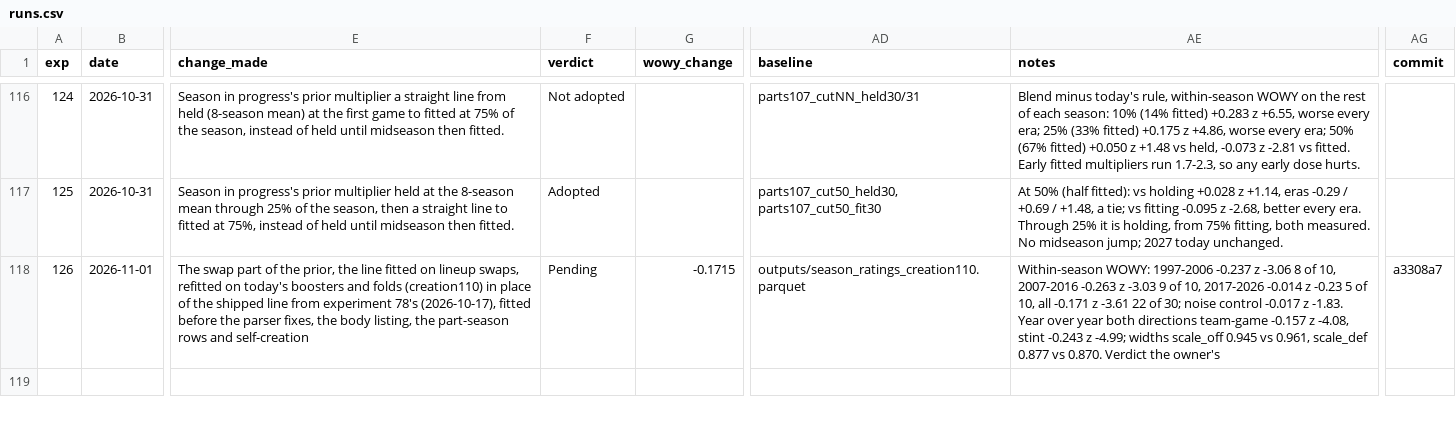
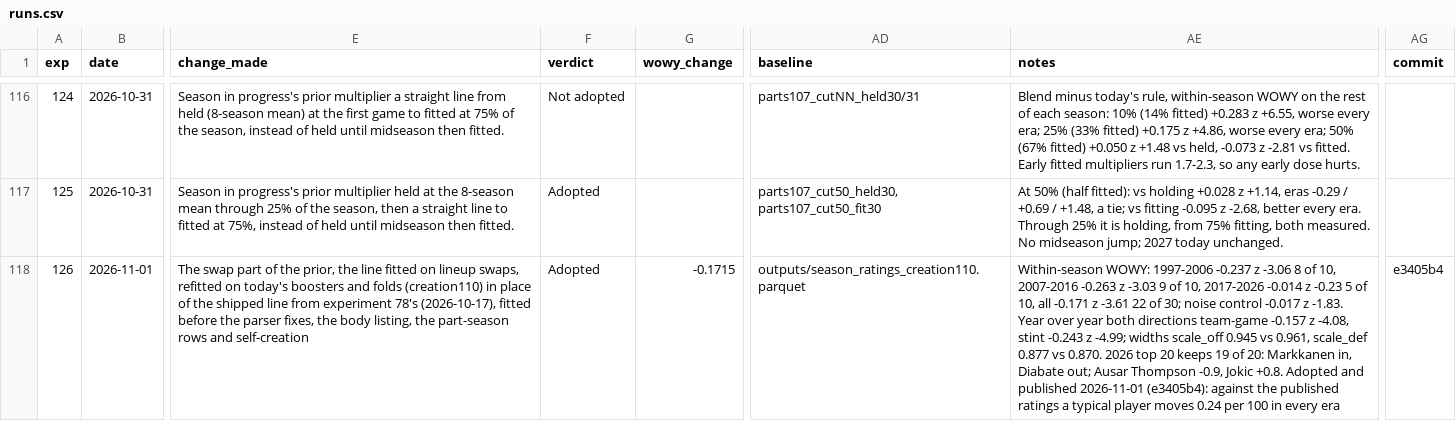
Before and after one commit to bbstats/openrapm, a CSV file: experiments/runs.csv, drawn as a sheet; only a part is shown, gaps mark what is left out; the diff names each change by its address in the sheet, - before the commit and + after, or states it on an @@ line.

```diff
--- a/experiments/runs.csv
+++ b/experiments/runs.csv
-F118 (verdict): Pending
+F118 (verdict): Adopted
-AE118 (notes): …vs 0.870. Verdict the owner's
+AE118 (notes): …vs 0.870. 2026 top 20 keeps 19 of 20: Markkanen in, Diabate out; Ausar Thompson -0.9, Jokic +0.8. Adopted and published 2026-11-01 (e3405b4): against the published ratings a typical player moves 0.24 per 100 in every era
-AG118 (commit): a3308a7
+AG118 (commit): e3405b4
```
Also changed, not shown: 2 other files.
